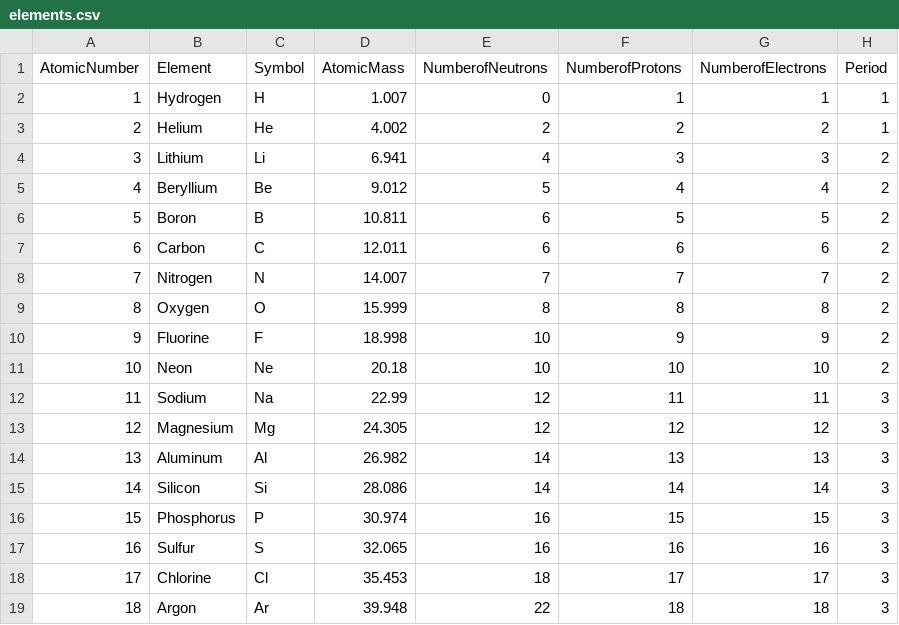
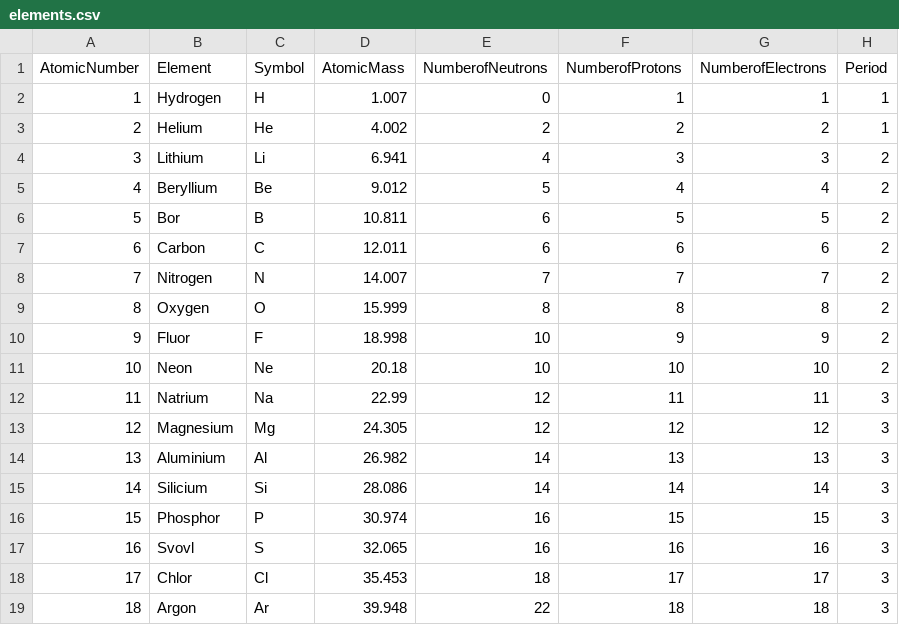
Before and after one commit to Hjijijing/DDU-Eksamensprojekt, a CSV file: Assets/Elements/elements.csv, drawn as a sheet; only a part is shown; the diff covers the shown part only; the diff names each change by its address in the sheet, - before the commit and + after, or states it on an @@ line.

Commit message:
Update elements.csv

```diff
--- a/Assets/Elements/elements.csv
+++ b/Assets/Elements/elements.csv
-B6 (Element): Boron
+B6 (Element): Bor
-B10 (Element): Fluorine
+B10 (Element): Fluor
-B12 (Element): Sodium
+B12 (Element): Natrium
-B14 (Element): Aluminum
+B14 (Element): Aluminium
-B15 (Element): Silicon
+B15 (Element): Silicium
-B16 (Element): Phosphorus
+B16 (Element): Phosphor
-B17 (Element): Sulfur
+B17 (Element): Svovl
-B18 (Element): Chlorine
+B18 (Element): Chlor
```
Also changed, not shown: 30 edited cells elsewhere in this file.
